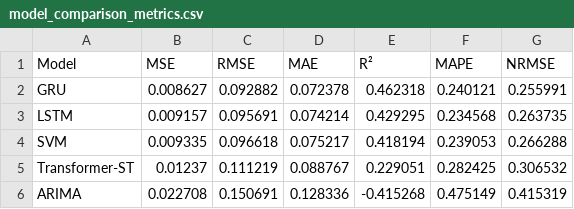
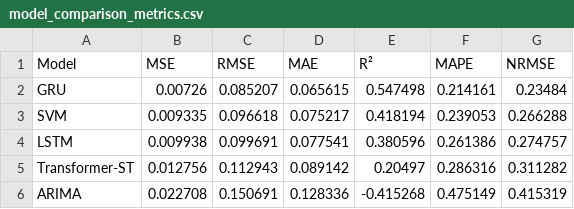
Before and after one commit to Siva05-code/solar_ghi, a CSV file: results/model_comparison_metrics.csv, drawn as a sheet.

```diff
--- a/results/model_comparison_metrics.csv
+++ b/results/model_comparison_metrics.csv
@@ -1,6 +1,6 @@
 Model,MSE,RMSE,MAE,R²,MAPE,NRMSE
-GRU,0.008627,0.092882,0.072378,0.462318,0.240121,0.255991
-LSTM,0.009157,0.095691,0.074214,0.429295,0.234568,0.263735
+GRU,0.00726,0.085207,0.065615,0.547498,0.214161,0.23484
 SVM,0.009335,0.096618,0.075217,0.418194,0.239053,0.266288
-Transformer-ST,0.01237,0.111219,0.088767,0.229051,0.282425,0.306532
+LSTM,0.009938,0.099691,0.077541,0.380596,0.261386,0.274757
+Transformer-ST,0.012756,0.112943,0.089142,0.20497,0.286316,0.311282
 ARIMA,0.022708,0.150691,0.128336,-0.415268,0.475149,0.415319
```
Also changed, not shown: 5 other files.
